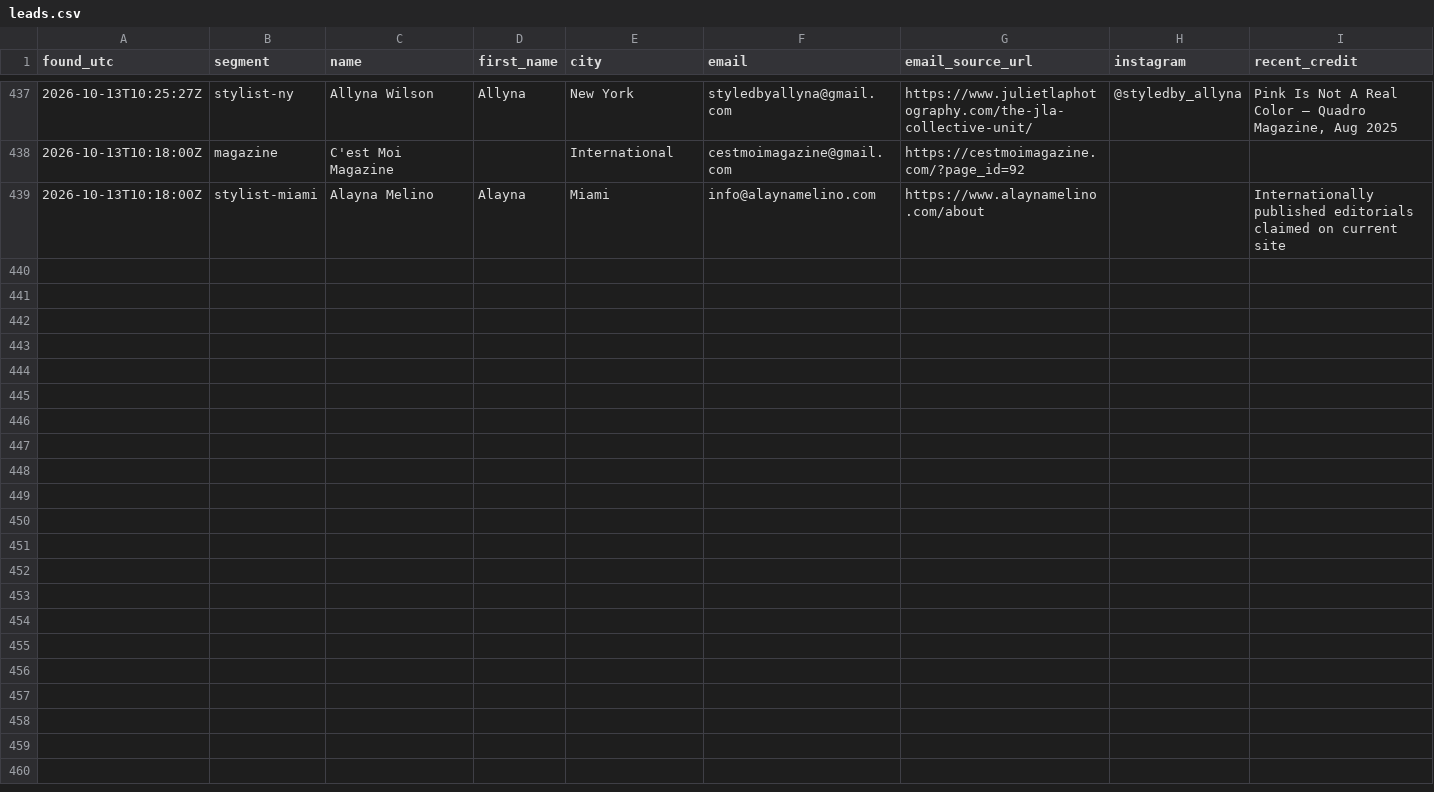
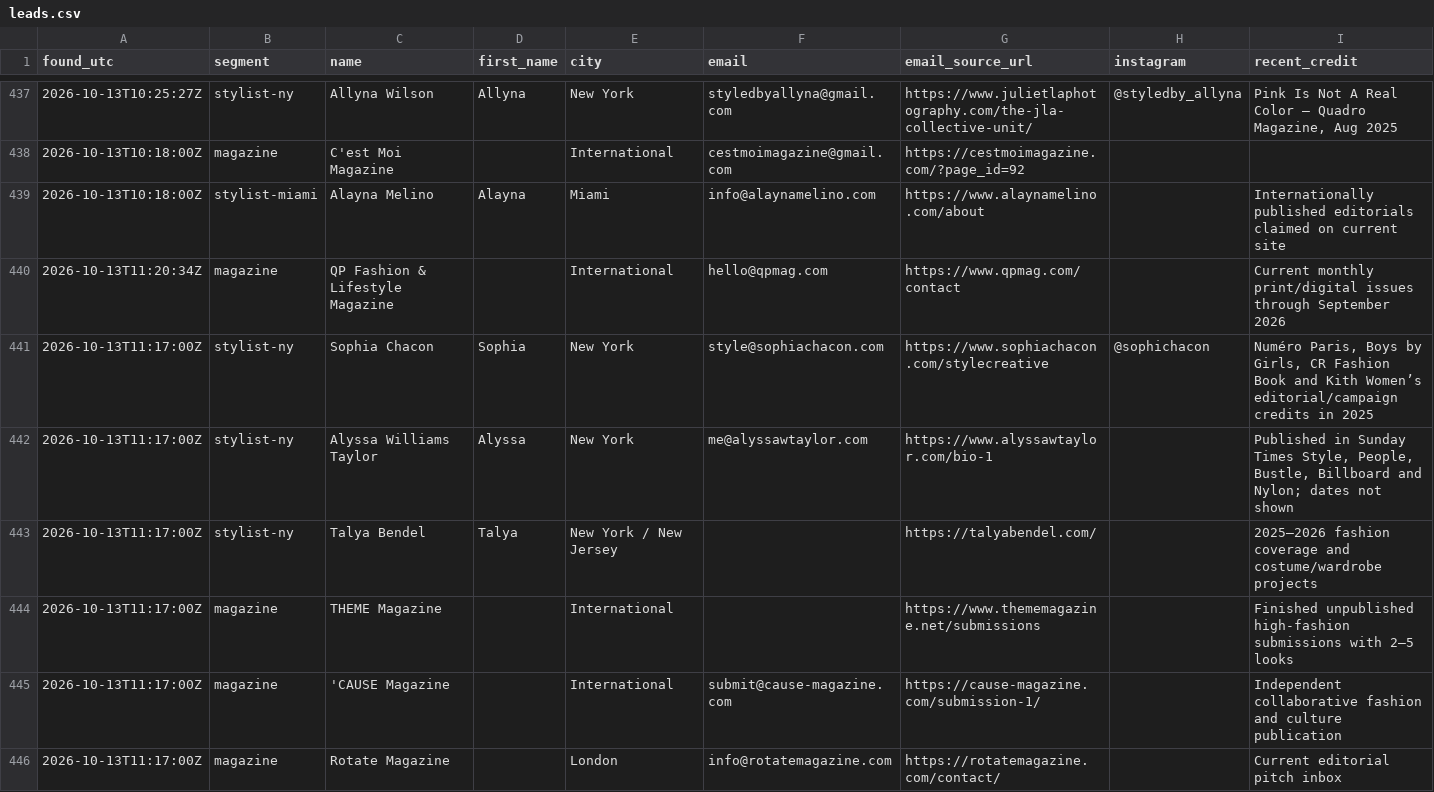
Before and after one commit to aidantorrence2/aidan-modern, a CSV file: marketing/outreach-log/leads.csv, drawn as a sheet; only a part is shown, gaps mark what is left out; rows hold the shown columns only; the diff names each change by its address in the sheet, - before the commit and + after, or states it on an @@ line.

Commit message:
Log QP outreach and hourly lead research

```diff
--- a/marketing/outreach-log/leads.csv
+++ b/marketing/outreach-log/leads.csv
+row 440: 2026-10-13T11:20:34Z | magazine | QP Fashion & Lifestyle Magazine |  | International | hello@qpmag.com | https://www.qpmag.com/contact |  | Current monthly print/digital issues through September 2026
+row 441: 2026-10-13T11:17:00Z | stylist-ny | Sophia Chacon | Sophia | New York | style@sophiachacon.com | https://www.sophiachacon.com/stylecreative | @sophichacon | Numéro Paris, Boys by Girls, CR Fashion Book and Kith Women’s editorial/campaign credits in 2025
+row 442: 2026-10-13T11:17:00Z | stylist-ny | Alyssa Williams Taylor | Alyssa | New York | me@alyssawtaylor.com | https://www.alyssawtaylor.com/bio-1 |  | Published in Sunday Times Style, People, Bustle, Billboard and Nylon; dates not shown
+row 443: 2026-10-13T11:17:00Z | stylist-ny | Talya Bendel | Talya | New York / New Jersey |  | https://talyabendel.com/ |  | 2025–2026 fashion coverage and costume/wardrobe projects
+row 444: 2026-10-13T11:17:00Z | magazine | THEME Magazine |  | International |  | https://www.thememagazine.net/submissions |  | Finished unpublished high-fashion submissions with 2–5 looks
+row 445: 2026-10-13T11:17:00Z | magazine | 'CAUSE Magazine |  | International | submit@cause-magazine.com | https://cause-magazine.com/submission-1/ |  | Independent collaborative fashion and culture publication
+row 446: 2026-10-13T11:17:00Z | magazine | Rotate Magazine |  | London | info@rotatemagazine.com | https://rotatemagazine.com/contact/ |  | Current editorial pitch inbox
```
